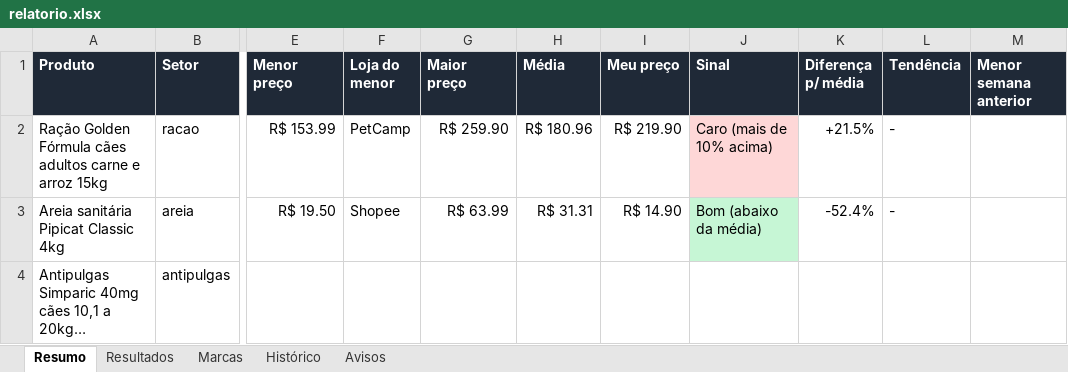
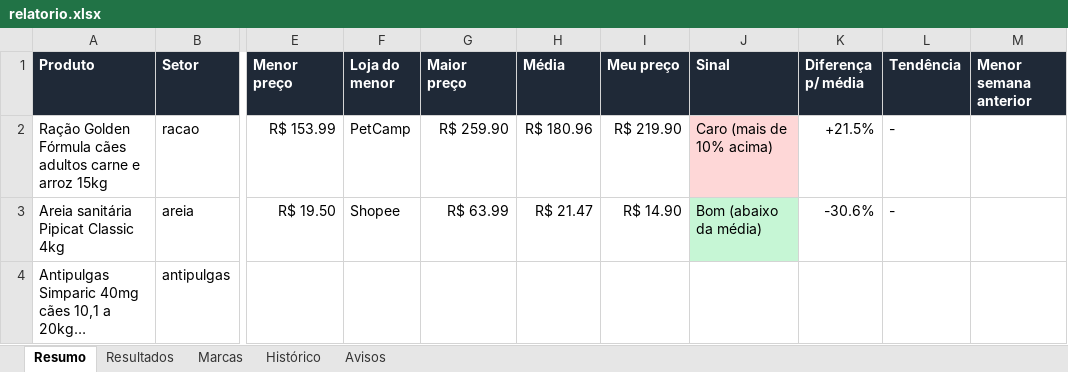
Before and after one commit to gustavoderminiobr1-cloud/monitor-precos-pet, an Excel workbook: saida/relatorio.xlsx, sheet Resumo, drawn as a sheet; only a part is shown, gaps mark what is left out; long unchanged cells end in …; values as stored, in another font and other column widths than the file's, no borders; the diff names each change by its address in the sheet, - before the commit and + after, or states it on an @@ line.

```diff
--- a/saida/relatorio.xlsx (sheet Resumo)
+++ b/saida/relatorio.xlsx (sheet Resumo)
-H3 (Média): R$ 31.31
+H3 (Média): R$ 21.47
-K3 (Diferença p/ média): -52.4%
+K3 (Diferença p/ média): -30.6%
```
Also changed, not shown: sheet Resultados, sheet Avisos, 6 other files.
